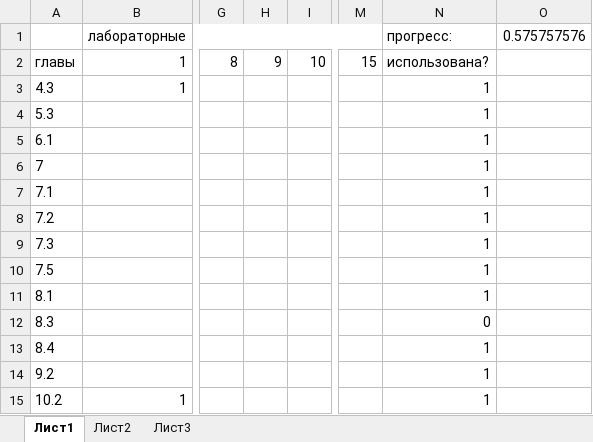
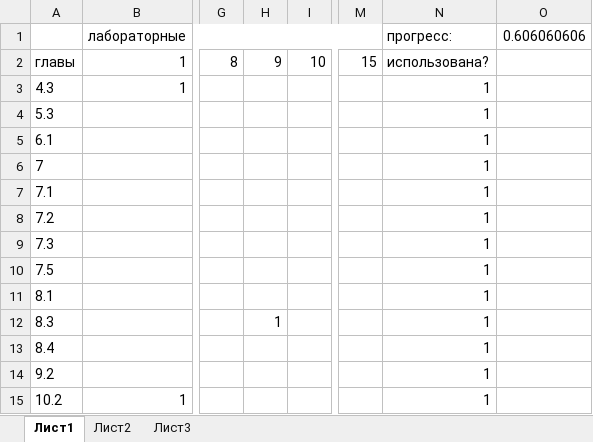
Before and after one commit to AKryukov92/programming-basics, an Excel workbook: src/code-complete-status.xlsx, sheet Лист1, drawn as a sheet; only a part is shown, gaps mark what is left out; values as stored, in another font and other column widths than the file's, no borders; conditional formats not drawn; the diff names each change by its address in the sheet, - before the commit and + after, or states it on an @@ line.

Commit message:
add link to chapter 8.3 to lab 09 fix some typos

```diff
--- a/src/code-complete-status.xlsx (sheet Лист1)
+++ b/src/code-complete-status.xlsx (sheet Лист1)
-O1: 0.575757576
+O1: 0.606060606
-H12: (empty)
+H12: 1
-N12: 0
+N12: 1
```
Also changed, not shown: 9 other files.
